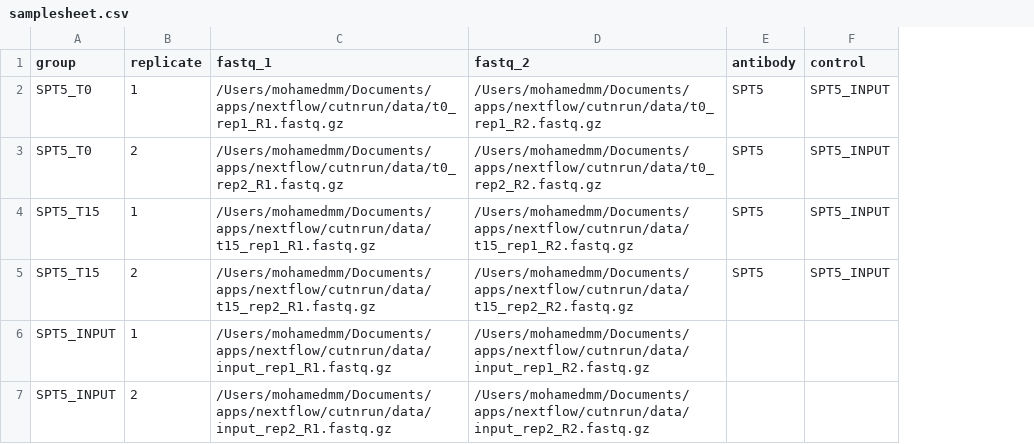
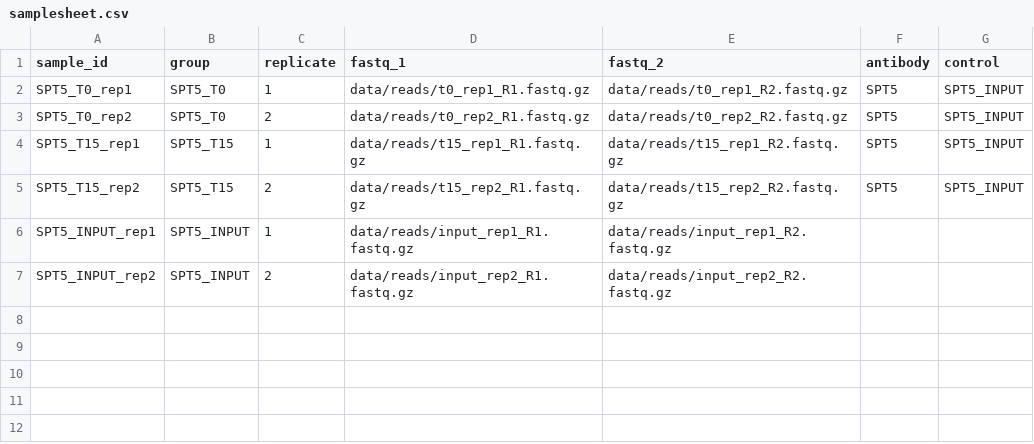
Before and after one commit to m-mahgoub/cutnrun, a CSV file: samplesheet.csv, drawn as a sheet; addresses are those after the commit; the diff names each change by its address in the sheet, - before the commit and + after, or states it on an @@ line.

Commit message:
Adding options: single/pair & parsing csv files
In this commit two major changes were made:
1) Now there is the option of single-end = true
(or pair-end if this option is false), with adding of conditional
running of some scripts based on this option
2) The input fastq files are parsed from samplesheet.csv file

```diff
--- a/samplesheet.csv
+++ b/samplesheet.csv
+column A (sample_id), rows 2-7: SPT5_T0_rep1 | SPT5_T0_rep2 | SPT5_T15_rep1 | SPT5_T15_rep2 | SPT5_INPUT_rep1 | SPT5_INPUT_rep2
-D2 (fastq_1): /Users/mohamedmm/Documents/apps/nextflow/cutnrun/data/t0_rep1_R1.fastq.gz
+D2 (fastq_1): data/reads/t0_rep1_R1.fastq.gz
-E2 (fastq_2): /Users/mohamedmm/Documents/apps/nextflow/cutnrun/data/t0_rep1_R2.fastq.gz
+E2 (fastq_2): data/reads/t0_rep1_R2.fastq.gz
-D3 (fastq_1): /Users/mohamedmm/Documents/apps/nextflow/cutnrun/data/t0_rep2_R1.fastq.gz
+D3 (fastq_1): data/reads/t0_rep2_R1.fastq.gz
-E3 (fastq_2): /Users/mohamedmm/Documents/apps/nextflow/cutnrun/data/t0_rep2_R2.fastq.gz
+E3 (fastq_2): data/reads/t0_rep2_R2.fastq.gz
-D4 (fastq_1): /Users/mohamedmm/Documents/apps/nextflow/cutnrun/data/t15_rep1_R1.fastq.gz
+D4 (fastq_1): data/reads/t15_rep1_R1.fastq.gz
-E4 (fastq_2): /Users/mohamedmm/Documents/apps/nextflow/cutnrun/data/t15_rep1_R2.fastq.gz
+E4 (fastq_2): data/reads/t15_rep1_R2.fastq.gz
-D5 (fastq_1): /Users/mohamedmm/Documents/apps/nextflow/cutnrun/data/t15_rep2_R1.fastq.gz
+D5 (fastq_1): data/reads/t15_rep2_R1.fastq.gz
-E5 (fastq_2): /Users/mohamedmm/Documents/apps/nextflow/cutnrun/data/t15_rep2_R2.fastq.gz
+E5 (fastq_2): data/reads/t15_rep2_R2.fastq.gz
-D6 (fastq_1): /Users/mohamedmm/Documents/apps/nextflow/cutnrun/data/input_rep1_R1.fastq.gz
+D6 (fastq_1): data/reads/input_rep1_R1.fastq.gz
-E6 (fastq_2): /Users/mohamedmm/Documents/apps/nextflow/cutnrun/data/input_rep1_R2.fastq.gz
+E6 (fastq_2): data/reads/input_rep1_R2.fastq.gz
-D7 (fastq_1): /Users/mohamedmm/Documents/apps/nextflow/cutnrun/data/input_rep2_R1.fastq.gz
+D7 (fastq_1): data/reads/input_rep2_R1.fastq.gz
-E7 (fastq_2): /Users/mohamedmm/Documents/apps/nextflow/cutnrun/data/input_rep2_R2.fastq.gz
+E7 (fastq_2): data/reads/input_rep2_R2.fastq.gz
```
Also changed, not shown: 3 other files.
